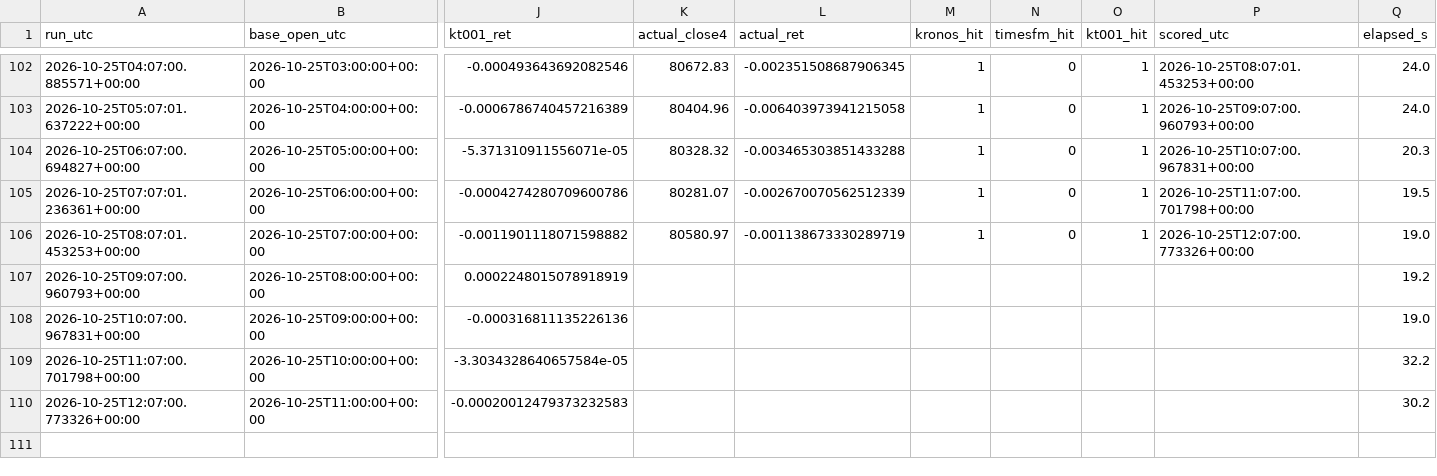
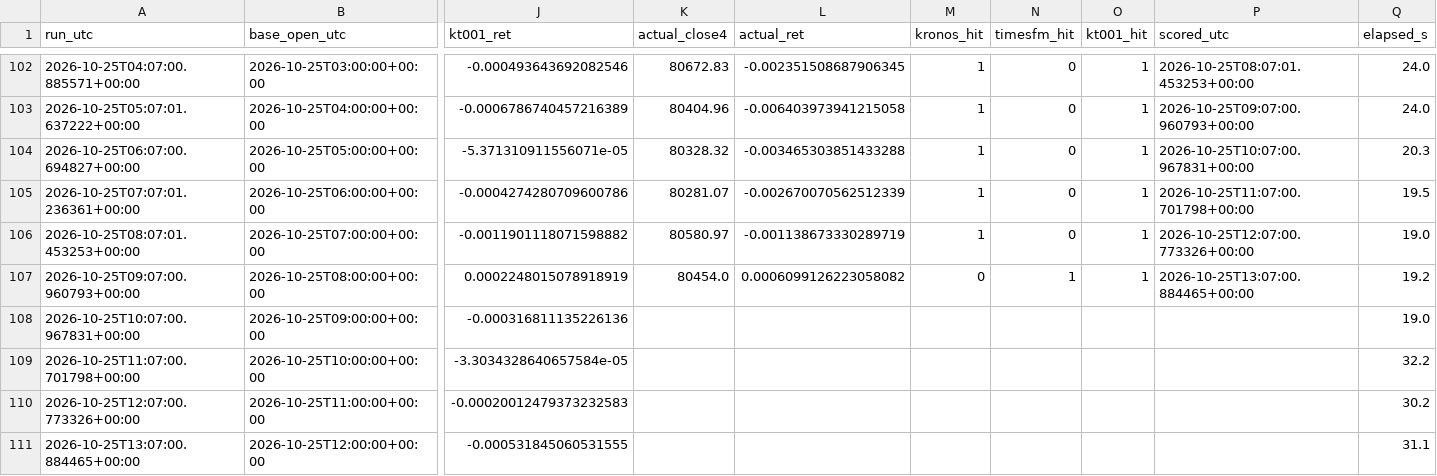
Before and after one commit to Kronnos2006/xauusd-ema-atr-bot, a CSV file: data/kt002/predicciones.csv, drawn as a sheet; only a part is shown, gaps mark what is left out; rows hold the shown columns only; the diff names each change by its address in the sheet, - before the commit and + after, or states it on an @@ line.

```diff
--- a/data/kt002/predicciones.csv
+++ b/data/kt002/predicciones.csv
-K107 (actual_close4): (empty)
+K107 (actual_close4): 80454.0
-L107 (actual_ret): (empty)
+L107 (actual_ret): 0.0006099126223058082
-M107 (kronos_hit): (empty)
+M107 (kronos_hit): 0
-N107 (timesfm_hit): (empty)
+N107 (timesfm_hit): 1
-O107 (kt001_hit): (empty)
+O107 (kt001_hit): 1
-P107 (scored_utc): (empty)
+P107 (scored_utc): 2026-10-25T13:07:00.884465+00:00
+row 111: 2026-10-25T13:07:00.884465+00:00 | 2026-10-25T12:00:00+00:00 | -0.000531845060531555 |  |  |  |  |  |  | 31.1
```
Also changed, not shown: 2 other files.
